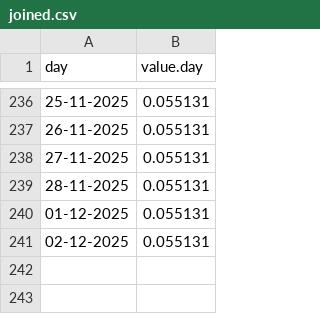
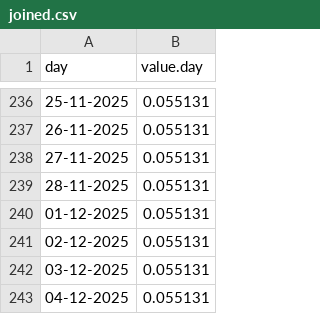
Before and after one commit to lucasew/beancount-datascraping, a CSV file: bruto/BR.CDI/portaldefinancas/joined.csv, drawn as a sheet; only a part is shown, gaps mark what is left out; the diff names each change by its address in the sheet, - before the commit and + after, or states it on an @@ line.

```diff
--- a/bruto/BR.CDI/portaldefinancas/joined.csv
+++ b/bruto/BR.CDI/portaldefinancas/joined.csv
+row 242: 03-12-2025 | 0.055131
+row 243: 04-12-2025 | 0.055131
```
Also changed, not shown: bruto/BR.CDI/ipea/joined.csv, bruto/USD/ETF/etfdotcom/IVV.csv, 1 other file.
